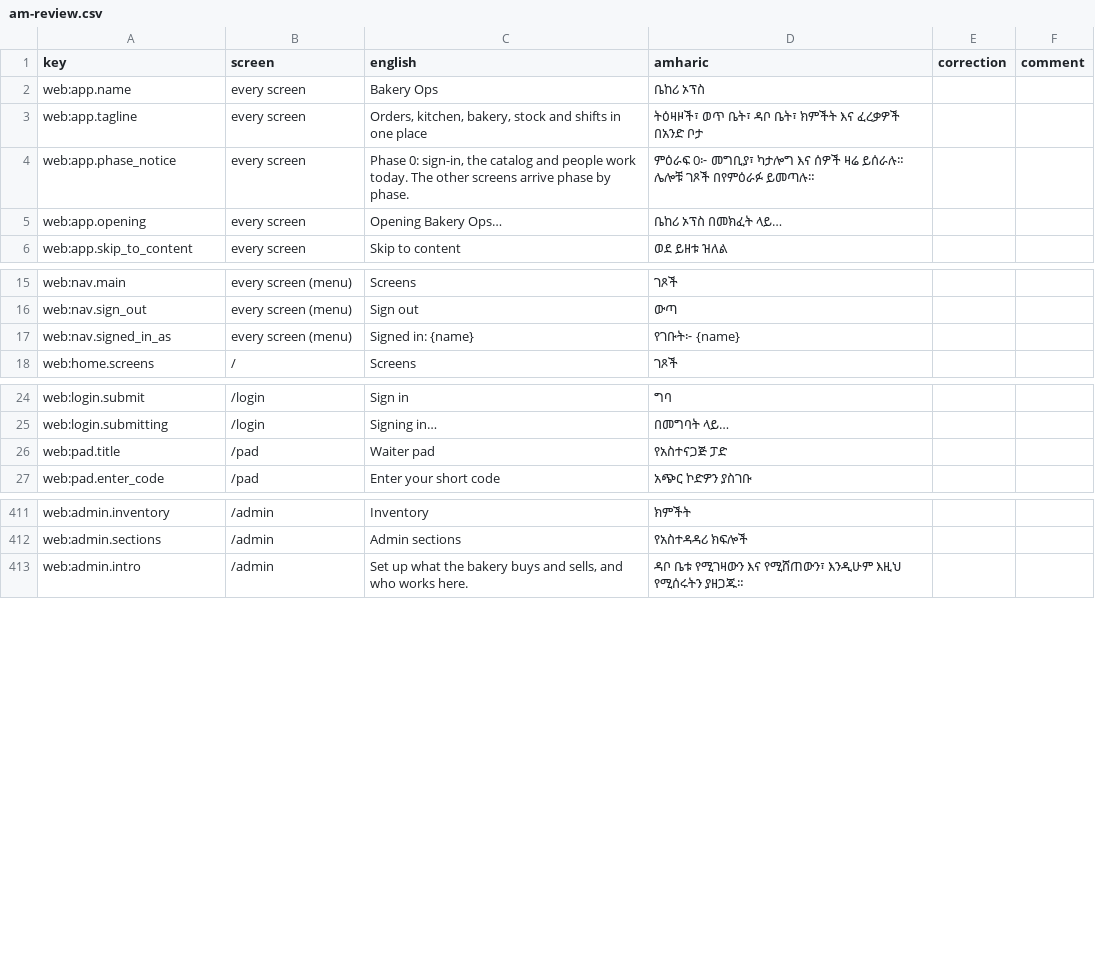
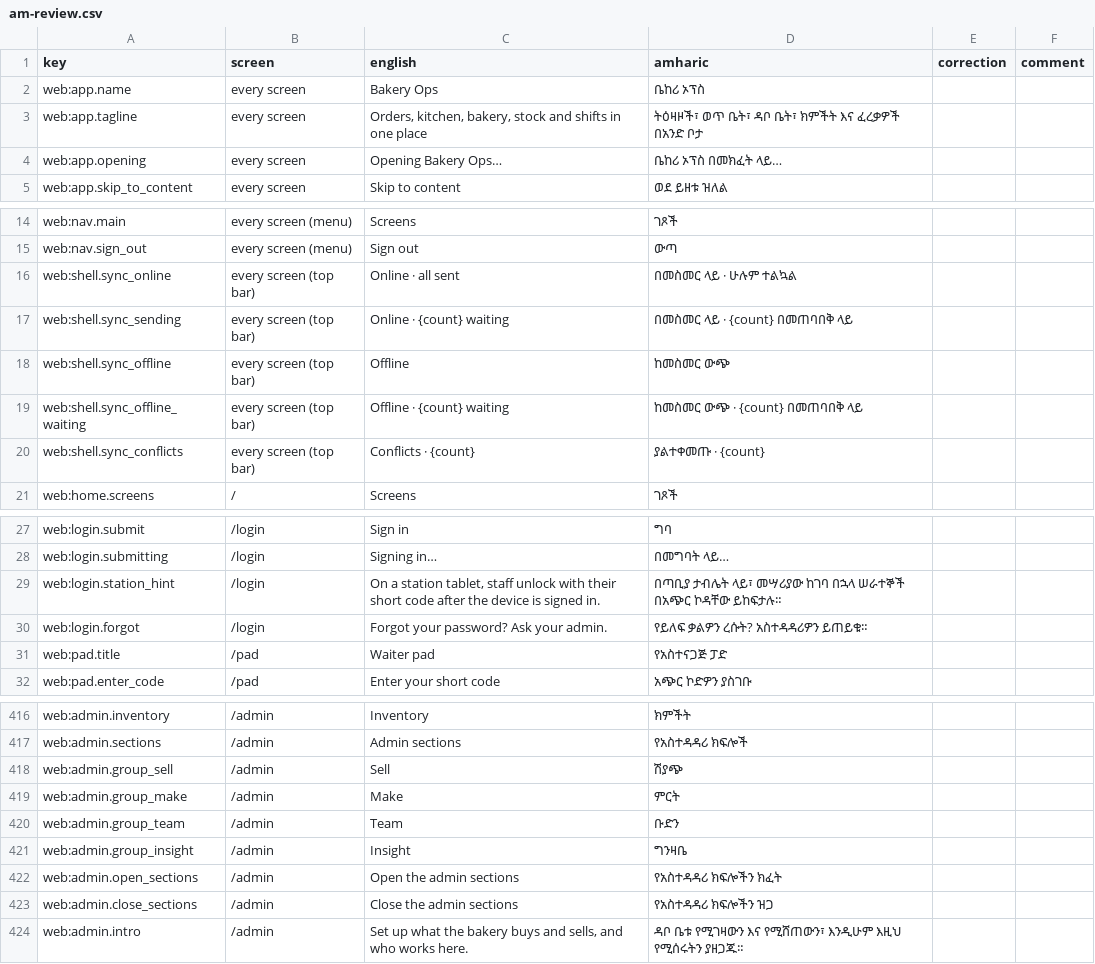
Before and after one commit to obssa/bakery-ops, a CSV file: docs/i18n/am-review.csv, drawn as a sheet; only a part is shown, gaps mark what is left out.

Commit message:
phase-6/web-shell: both language files: shell.sync_* (the sync chip), login.station_hint and login.forgot, admin.group_* and the sidebar drawer's two buttons; app.phase_notice and nav.signed_in_as go with the screens that showed them; the review sheet regenerated (the shell namespace shows on every screen's top bar)

```diff
--- a/docs/i18n/am-review.csv
+++ b/docs/i18n/am-review.csv
@@ -3,3 +3,2 @@ web:app.name,every screen,Bakery Ops,ቤከሪ ኦፕስ,,
 web:app.tagline,every screen,"Orders, kitchen, bakery, stock and shifts in one place",ትዕዛዞች፣ ወጥ ቤት፣ ዳቦ ቤት፣ ክምችት እና ፈረቃዎች በአንድ ቦታ,,
-web:app.phase_notice,every screen,"Phase 0: sign-in, the catalog and people work today. The other screens arrive phase by phase.",ምዕራፍ 0፦ መግቢያ፣ ካታሎግ እና ሰዎች ዛሬ ይሰራሉ። ሌሎቹ ገጾች በየምዕራፉ ይመጣሉ።,,
 web:app.opening,every screen,Opening Bakery Ops…,ቤከሪ ኦፕስ በመክፈት ላይ…,,
@@ -16,3 +15,7 @@ web:nav.main,every screen (menu),Screens,ገጾች,,
 web:nav.sign_out,every screen (menu),Sign out,ውጣ,,
-web:nav.signed_in_as,every screen (menu),Signed in: {name},የገቡት፦ {name},,
+web:shell.sync_online,every screen (top bar),Online · all sent,በመስመር ላይ · ሁሉም ተልኳል,,
+web:shell.sync_sending,every screen (top bar),Online · {count} waiting,በመስመር ላይ · {count} በመጠባበቅ ላይ,,
+web:shell.sync_offline,every screen (top bar),Offline,ከመስመር ውጭ,,
+web:shell.sync_offline_waiting,every screen (top bar),Offline · {count} waiting,ከመስመር ውጭ · {count} በመጠባበቅ ላይ,,
+web:shell.sync_conflicts,every screen (top bar),Conflicts · {count},ያልተቀመጡ · {count},,
 web:home.screens,/,Screens,ገጾች,,
@@ -25,2 +28,4 @@ web:login.submit,/login,Sign in,ግባ,,
 web:login.submitting,/login,Signing in…,በመግባት ላይ…,,
+web:login.station_hint,/login,"On a station tablet, staff unlock with their short code after the device is signed in.",በጣቢያ ታብሌት ላይ፣ መሣሪያው ከገባ በኋላ ሠራተኞች በአጭር ኮዳቸው ይከፍታሉ።,,
+web:login.forgot,/login,Forgot your password? Ask your admin.,የይለፍ ቃልዎን ረሱት? አስተዳዳሪዎን ይጠይቁ።,,
 web:pad.title,/pad,Waiter pad,የአስተናጋጅ ፓድ,,
@@ -412,2 +417,8 @@ web:admin.inventory,/admin,Inventory,ክምችት,,
 web:admin.sections,/admin,Admin sections,የአስተዳዳሪ ክፍሎች,,
+web:admin.group_sell,/admin,Sell,ሽያጭ,,
+web:admin.group_make,/admin,Make,ምርት,,
+web:admin.group_team,/admin,Team,ቡድን,,
+web:admin.group_insight,/admin,Insight,ግንዛቤ,,
+web:admin.open_sections,/admin,Open the admin sections,የአስተዳዳሪ ክፍሎችን ክፈት,,
+web:admin.close_sections,/admin,Close the admin sections,የአስተዳዳሪ ክፍሎችን ዝጋ,,
 web:admin.intro,/admin,"Set up what the bakery buys and sells, and who works here.",ዳቦ ቤቱ የሚገዛውን እና የሚሸጠውን፣ እንዲሁም እዚህ የሚሰሩትን ያዘጋጁ።,,
```
Also changed, not shown: 3 other files.
